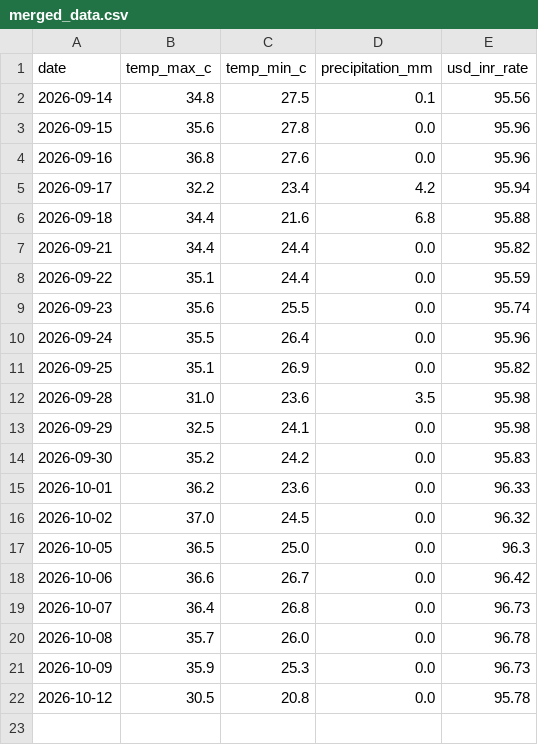
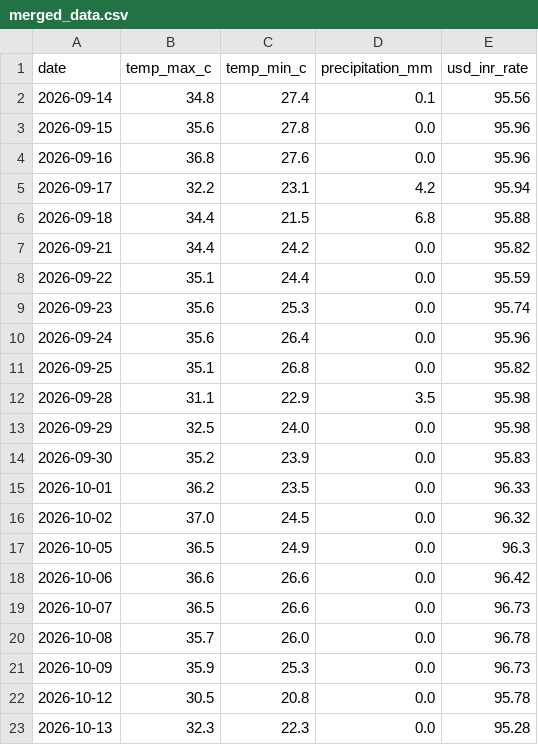
Before and after one commit to amanya-ahuja/data-pipeline, a CSV file: data/merged_data.csv, drawn as a sheet.

```diff
--- a/data/merged_data.csv
+++ b/data/merged_data.csv
@@ -1,20 +1,20 @@
 date,temp_max_c,temp_min_c,precipitation_mm,usd_inr_rate
-2026-09-14,34.8,27.5,0.1,95.56
+2026-09-14,34.8,27.4,0.1,95.56
 2026-09-15,35.6,27.8,0.0,95.96
 2026-09-16,36.8,27.6,0.0,95.96
-2026-09-17,32.2,23.4,4.2,95.94
-2026-09-18,34.4,21.6,6.8,95.88
-2026-09-21,34.4,24.4,0.0,95.82
+2026-09-17,32.2,23.1,4.2,95.94
+2026-09-18,34.4,21.5,6.8,95.88
+2026-09-21,34.4,24.2,0.0,95.82
 2026-09-22,35.1,24.4,0.0,95.59
-2026-09-23,35.6,25.5,0.0,95.74
-2026-09-24,35.5,26.4,0.0,95.96
-2026-09-25,35.1,26.9,0.0,95.82
-2026-09-28,31.0,23.6,3.5,95.98
-2026-09-29,32.5,24.1,0.0,95.98
-2026-09-30,35.2,24.2,0.0,95.83
-2026-10-01,36.2,23.6,0.0,96.33
+2026-09-23,35.6,25.3,0.0,95.74
+2026-09-24,35.6,26.4,0.0,95.96
+2026-09-25,35.1,26.8,0.0,95.82
+2026-09-28,31.1,22.9,3.5,95.98
+2026-09-29,32.5,24.0,0.0,95.98
+2026-09-30,35.2,23.9,0.0,95.83
+2026-10-01,36.2,23.5,0.0,96.33
 2026-10-02,37.0,24.5,0.0,96.32
-2026-10-05,36.5,25.0,0.0,96.3
-2026-10-06,36.6,26.7,0.0,96.42
-2026-10-07,36.4,26.8,0.0,96.73
+2026-10-05,36.5,24.9,0.0,96.3
+2026-10-06,36.6,26.6,0.0,96.42
+2026-10-07,36.5,26.6,0.0,96.73
 2026-10-08,35.7,26.0,0.0,96.78
@@ -22 +22,2 @@ date,temp_max_c,temp_min_c,precipitation_mm,usd_inr_rate
 2026-10-12,30.5,20.8,0.0,95.78
+2026-10-13,32.3,22.3,0.0,95.28
```
Also changed, not shown: 1 other file.
